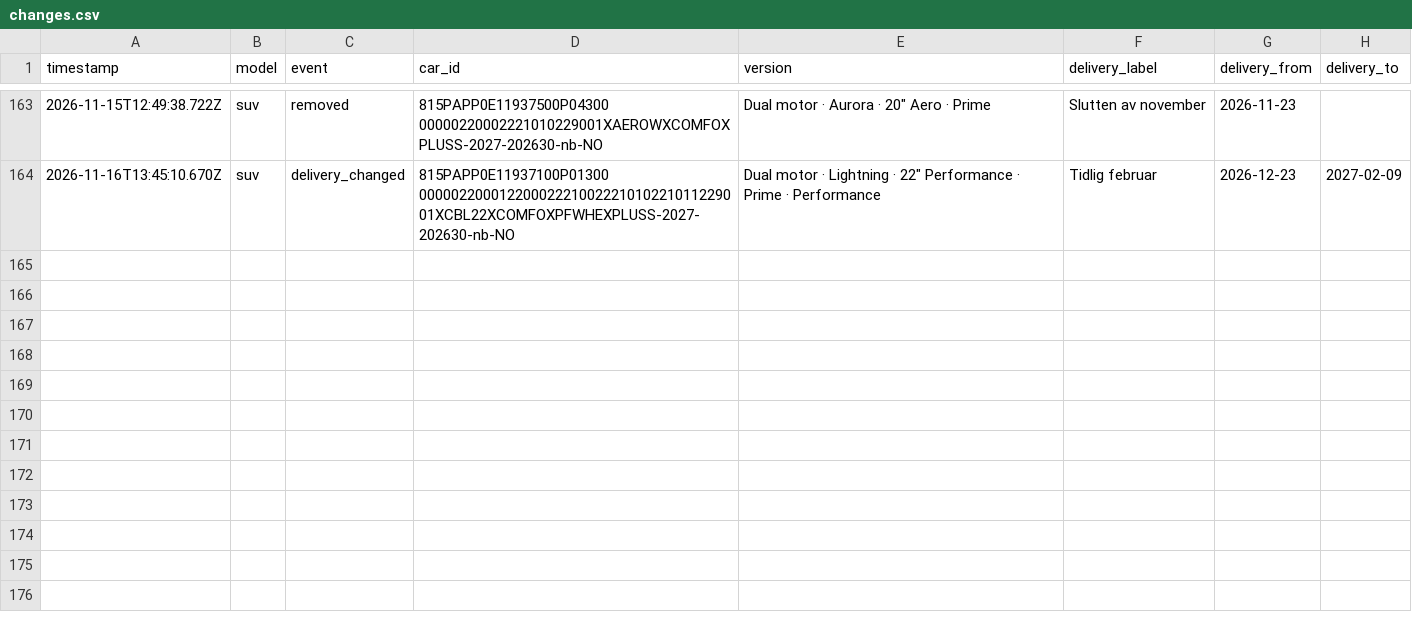
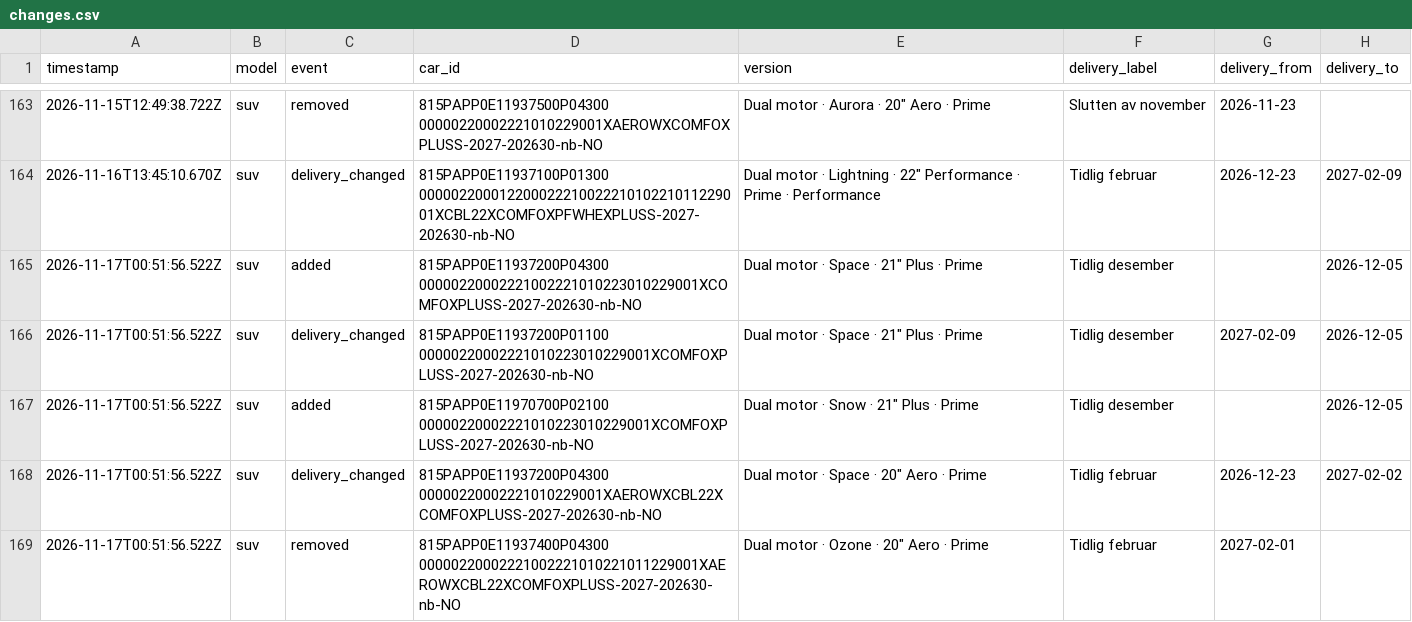
Before and after one commit to stratosferik/Polestar, a CSV file: data/changes.csv, drawn as a sheet; only a part is shown, gaps mark what is left out.

```diff
--- a/data/changes.csv
+++ b/data/changes.csv
@@ -164 +164,6 @@ timestamp,model,event,car_id,version,delivery_label,delivery_from,delivery_to
 2026-11-16T13:45:10.670Z,suv,delivery_changed,815PAPP0E11937100P01300      00000220001220002221002221010221011229001XCBL22XCOMFOXPFWHEXPLUSS-2027-202630-nb-NO,"Dual motor · Lightning · 22"" Performance · Prime · Performance",Tidlig februar,2026-12-23,2027-02-09
+2026-11-17T00:51:56.522Z,suv,added,815PAPP0E11937200P04300      00000220002221002221010223010229001XCOMFOXPLUSS-2027-202630-nb-NO,"Dual motor · Space · 21"" Plus · Prime",Tidlig desember,,2026-12-05
+2026-11-17T00:51:56.522Z,suv,delivery_changed,815PAPP0E11937200P01100      00000220002221010223010229001XCOMFOXPLUSS-2027-202630-nb-NO,"Dual motor · Space · 21"" Plus · Prime",Tidlig desember,2027-02-09,2026-12-05
+2026-11-17T00:51:56.522Z,suv,added,815PAPP0E11970700P02100      00000220002221010223010229001XCOMFOXPLUSS-2027-202630-nb-NO,"Dual motor · Snow · 21"" Plus · Prime",Tidlig desember,,2026-12-05
+2026-11-17T00:51:56.522Z,suv,delivery_changed,815PAPP0E11937200P04300      00000220002221010229001XAEROWXCBL22XCOMFOXPLUSS-2027-202630-nb-NO,"Dual motor · Space · 20"" Aero · Prime",Tidlig februar,2026-12-23,2027-02-02
+2026-11-17T00:51:56.522Z,suv,removed,815PAPP0E11937400P04300      00000220002221002221010221011229001XAEROWXCBL22XCOMFOXPLUSS-2027-202630-nb-NO,"Dual motor · Ozone · 20"" Aero · Prime",Tidlig februar,2027-02-01,
```
Also changed, not shown: data/history.csv, 2 other files.
